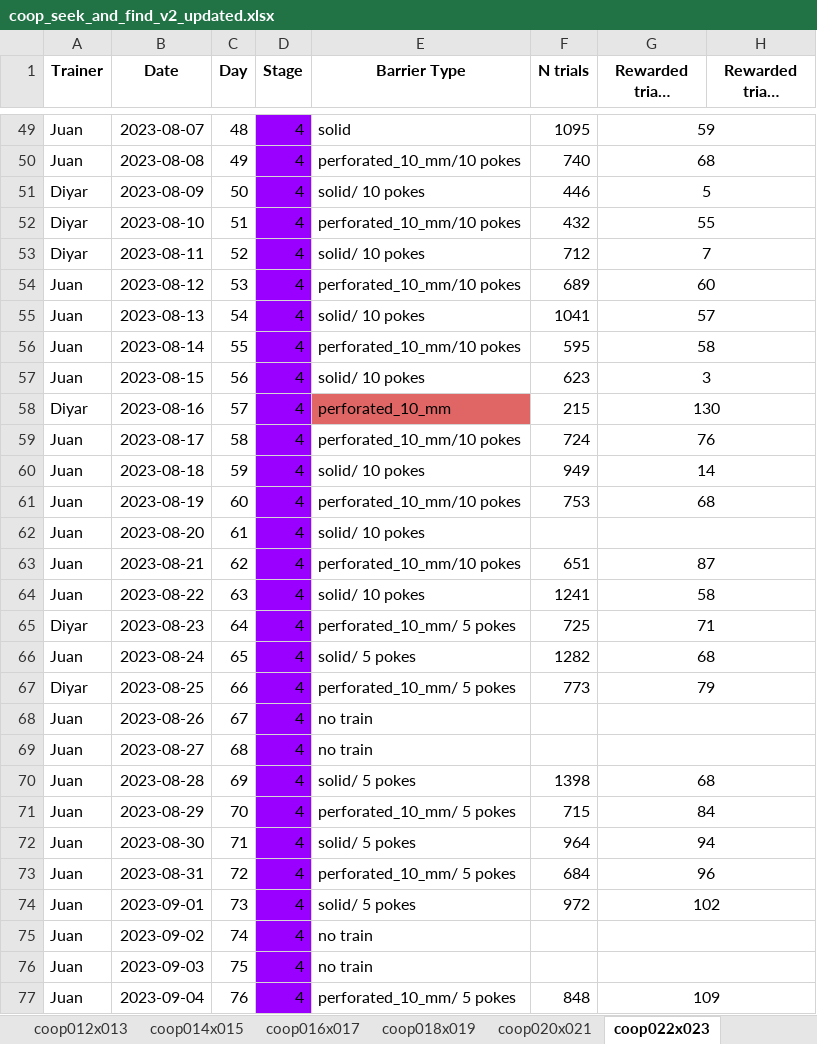
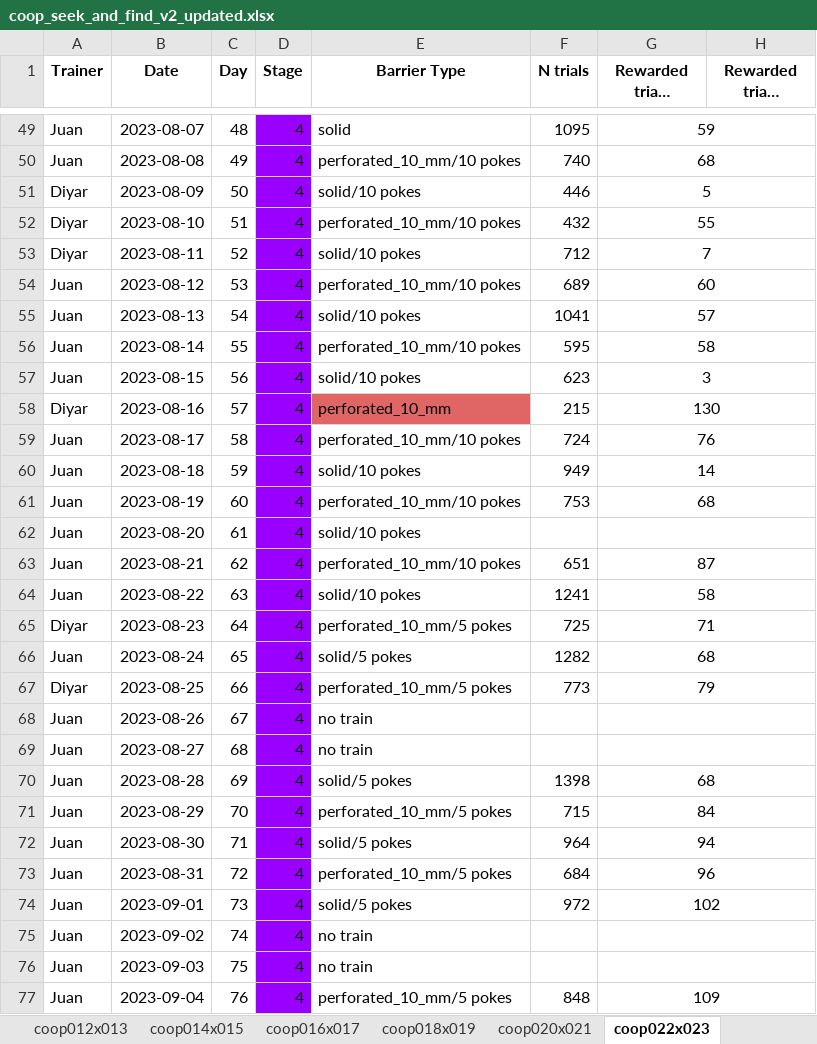
Before and after one commit to sjara/jaratest, an Excel workbook: juan/coop_seek_and_find_v2_updated.xlsx, sheet coop022x023, drawn as a sheet; only a part is shown, gaps mark what is left out; long unchanged cells end in …; values as stored, in another font and other column widths than the file's, no borders; charts and pictures not drawn; the diff covers the shown part only; the diff names each change by its address in the sheet, - before the commit and + after, or states it on an @@ line.

```diff
--- a/juan/coop_seek_and_find_v2_updated.xlsx (sheet coop022x023)
+++ b/juan/coop_seek_and_find_v2_updated.xlsx (sheet coop022x023)
-E51 (Barrier Type): solid/ 10 pokes
+E51 (Barrier Type): solid/10 pokes
-E53 (Barrier Type): solid/ 10 pokes
+E53 (Barrier Type): solid/10 pokes
-E55 (Barrier Type): solid/ 10 pokes
+E55 (Barrier Type): solid/10 pokes
-E57 (Barrier Type): solid/ 10 pokes
+E57 (Barrier Type): solid/10 pokes
-E60 (Barrier Type): solid/ 10 pokes
+E60 (Barrier Type): solid/10 pokes
-E62 (Barrier Type): solid/ 10 pokes
+E62 (Barrier Type): solid/10 pokes
-E64 (Barrier Type): solid/ 10 pokes
+E64 (Barrier Type): solid/10 pokes
-E65 (Barrier Type): perforated_10_mm/ 5 pokes
+E65 (Barrier Type): perforated_10_mm/5 pokes
-E66 (Barrier Type): solid/ 5 pokes
+E66 (Barrier Type): solid/5 pokes
-E67 (Barrier Type): perforated_10_mm/ 5 pokes
+E67 (Barrier Type): perforated_10_mm/5 pokes
-E70 (Barrier Type): solid/ 5 pokes
+E70 (Barrier Type): solid/5 pokes
-E71 (Barrier Type): perforated_10_mm/ 5 pokes
+E71 (Barrier Type): perforated_10_mm/5 pokes
-E72 (Barrier Type): solid/ 5 pokes
+E72 (Barrier Type): solid/5 pokes
-E73 (Barrier Type): perforated_10_mm/ 5 pokes
+E73 (Barrier Type): perforated_10_mm/5 pokes
-E74 (Barrier Type): solid/ 5 pokes
+E74 (Barrier Type): solid/5 pokes
-E77 (Barrier Type): perforated_10_mm/ 5 pokes
+E77 (Barrier Type): perforated_10_mm/5 pokes
```
Also changed, not shown: 7 edited cells elsewhere in this sheet, sheet coop028x029, sheet coop024x025, sheet coop026x027, charts or pictures, 1 other file.
